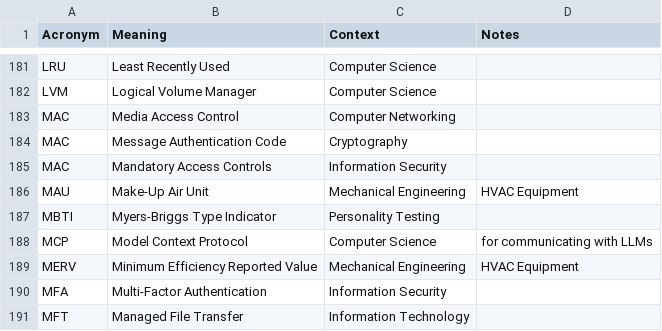
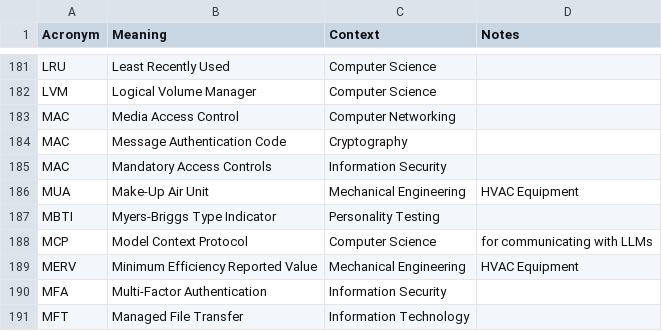
Before and after one commit to chadmando/acronyms, a CSV file: acronyms.csv, drawn as a sheet; only a part is shown, gaps mark what is left out.

Commit message:
Rename MAU to MUA in acronyms.csv
fix typo in acronym

```diff
--- a/acronyms.csv
+++ b/acronyms.csv
@@ -185,3 +185,3 @@ MAC,Message Authentication Code,Cryptography,
 MAC,Mandatory Access Controls,Information Security,
-MAU,Make-Up Air Unit,Mechanical Engineering,HVAC Equipment
+MUA,Make-Up Air Unit,Mechanical Engineering,HVAC Equipment
 MBTI,Myers-Briggs Type Indicator,Personality Testing,
```
